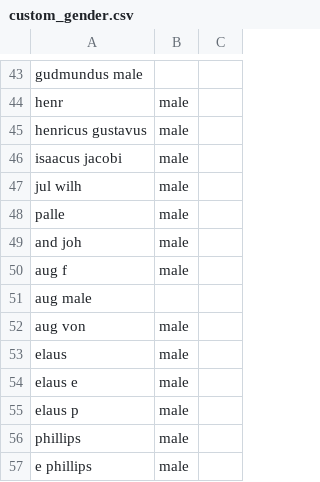
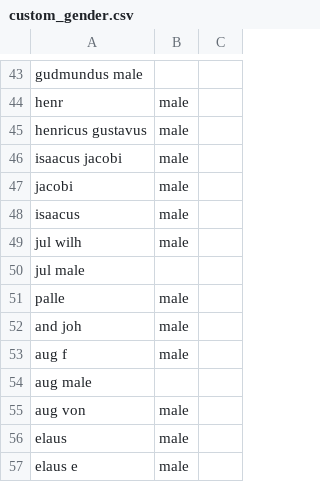
Before and after one commit to COMHIS/bibliographica, a CSV file: inst/extdata/names/firstnames/custom_gender.csv, drawn as a sheet; only a part is shown, gaps mark what is left out; the shorter side is filled out with more unchanged rows; the diff names each change by its address in the sheet, - before the commit and + after, or states it on an @@ line.

```diff
--- a/inst/extdata/names/firstnames/custom_gender.csv
+++ b/inst/extdata/names/firstnames/custom_gender.csv
+row 47: jacobi | male
+row 48: isaacus | male
+row 50: jul male
```
Also changed, not shown: 4 other files.
